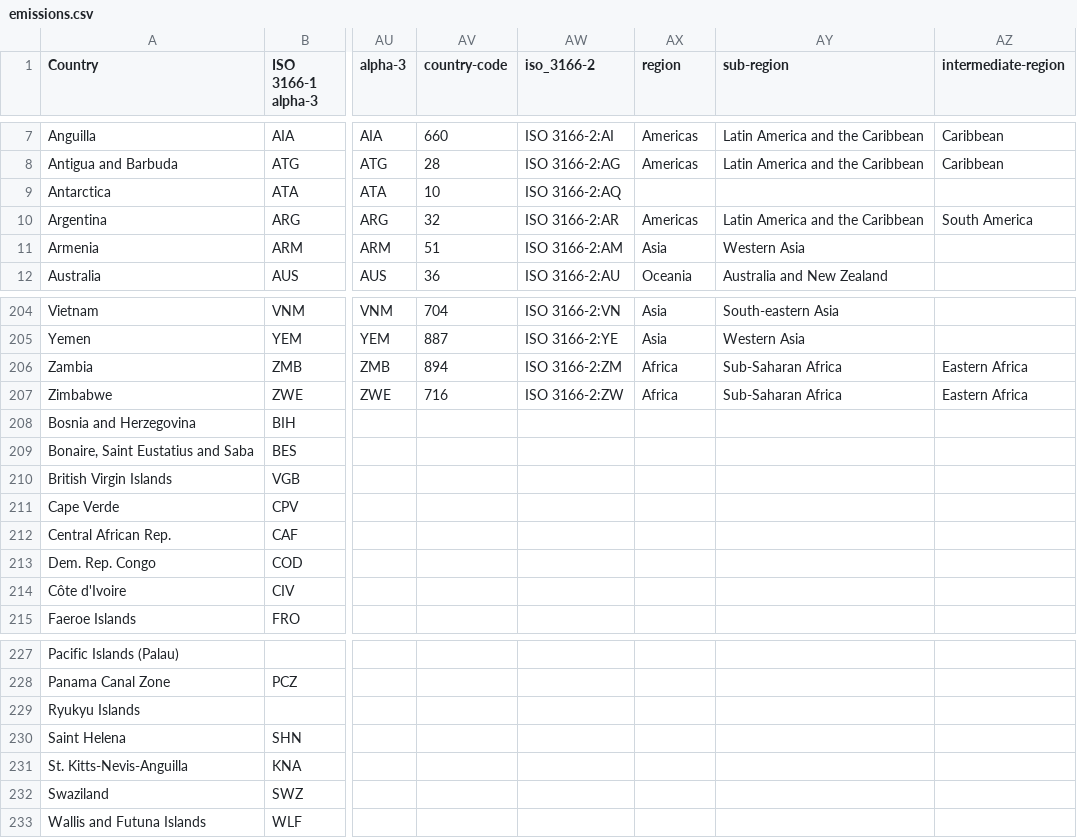
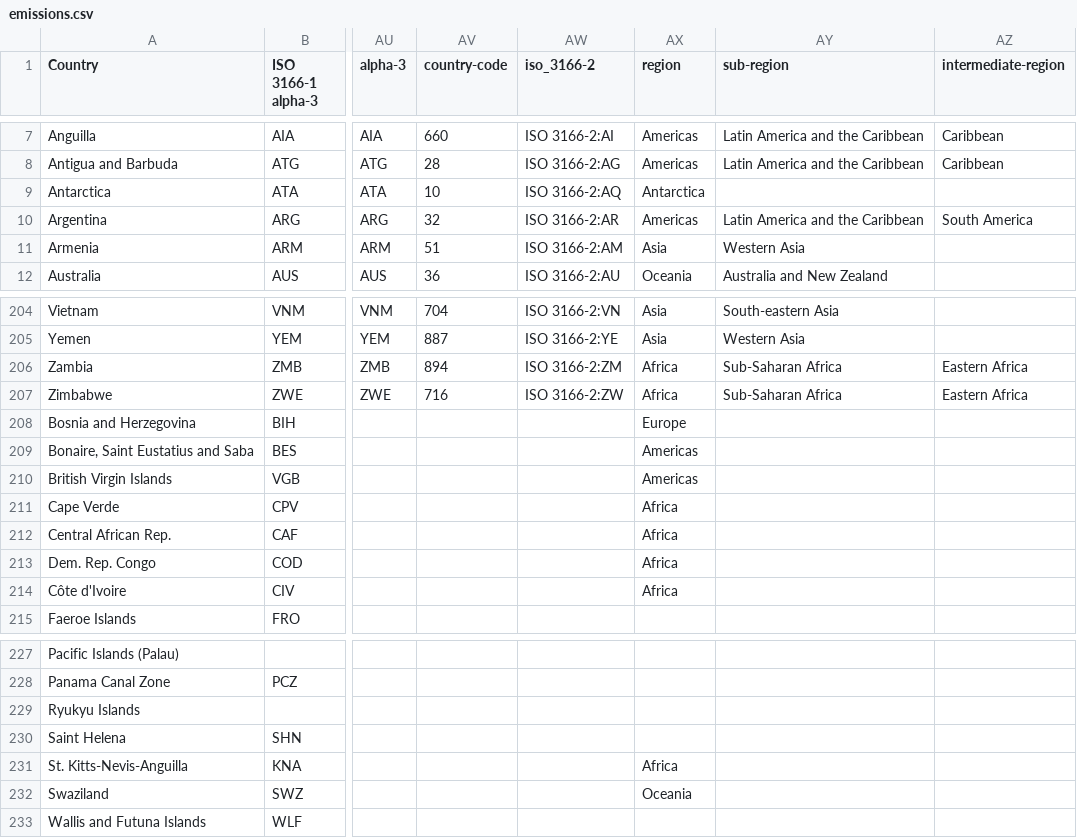
Before and after one commit to difern1/FIT3179, a CSV file: emissions.csv, drawn as a sheet; only a part is shown, gaps mark what is left out; the diff names each change by its address in the sheet, - before the commit and + after, or states it on an @@ line.

Commit message:
Add files via upload

```diff
--- a/emissions.csv
+++ b/emissions.csv
-AX9 (region): (empty)
+AX9 (region): Antarctica
-AX208 (region): (empty)
+AX208 (region): Europe
-AX209:AX210 (region): (empty)
+AX209:AX210 (region): Americas
-AX211:AX214 (region): (empty)
+AX211:AX214 (region): Africa
-AX231 (region): (empty)
+AX231 (region): Africa
-AX232 (region): (empty)
+AX232 (region): Oceania
```
